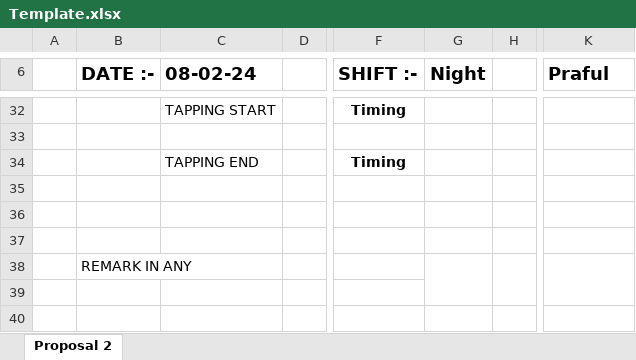
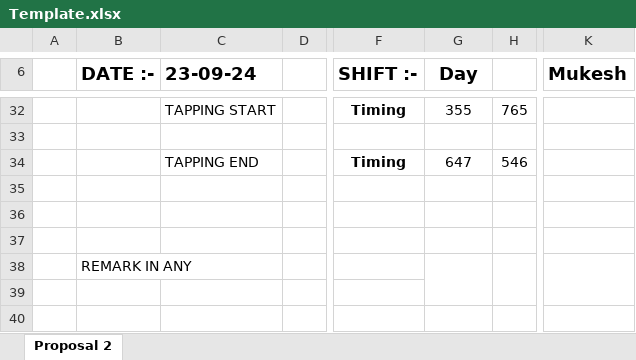
Before and after one commit to Sagar-vpatil/Automated_Induction_Furnace_Management-_System, an Excel workbook: Template.xlsx, sheet Proposal 2, drawn as a sheet; only a part is shown, gaps mark what is left out; values as stored, in another font and other column widths than the file's, no borders; charts and pictures not drawn; the diff covers the shown part only; the diff names each change by its address in the sheet, - before the commit and + after, or states it on an @@ line.

```diff
--- a/Template.xlsx (sheet Proposal 2)
+++ b/Template.xlsx (sheet Proposal 2)
-C6: 08-02-24
+C6: 23-09-24
-G6: Night
+G6: Day
-K6: Praful
+K6: Mukesh
-G32 (Day): (empty)
+G32 (Day): 355
-H32: (empty)
+H32: 765
-G34 (Day): (empty)
+G34 (Day): 647
-H34: (empty)
+H34: 546
```
Also changed, not shown: 1 added row, 1 removed row and 30 edited cells elsewhere in this sheet, charts or pictures, Records_Excel/Mukesh.xlsx, 10 other files.
